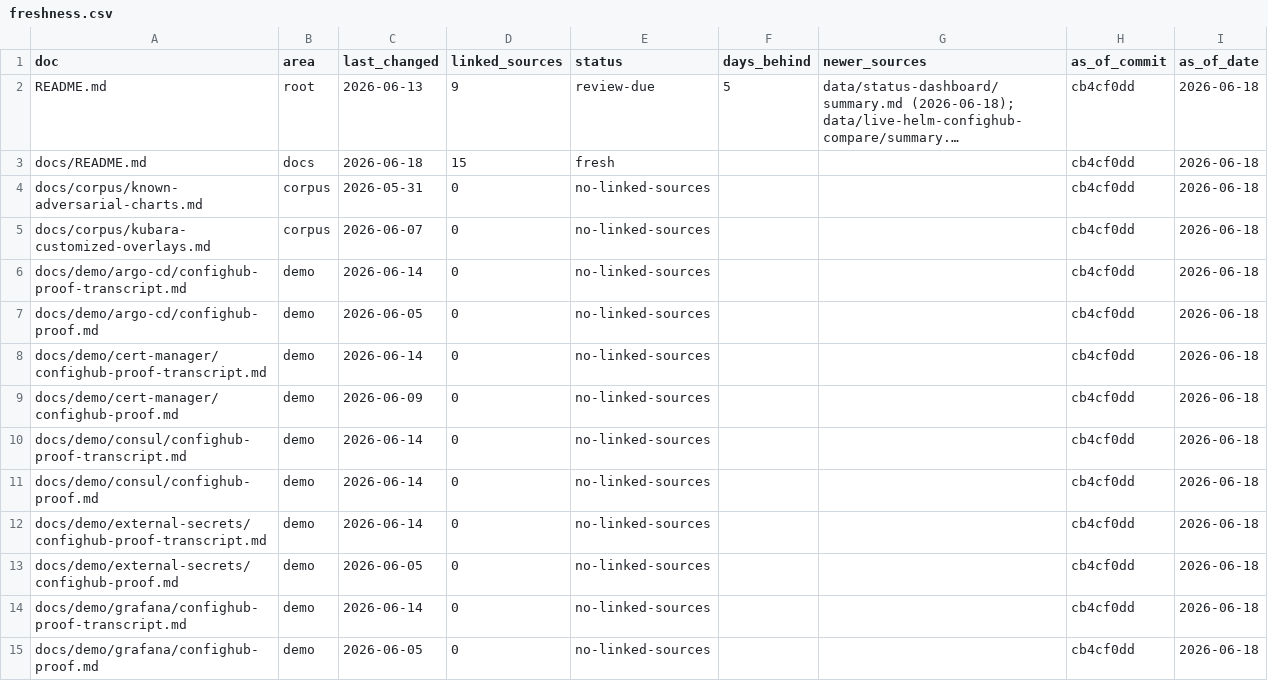
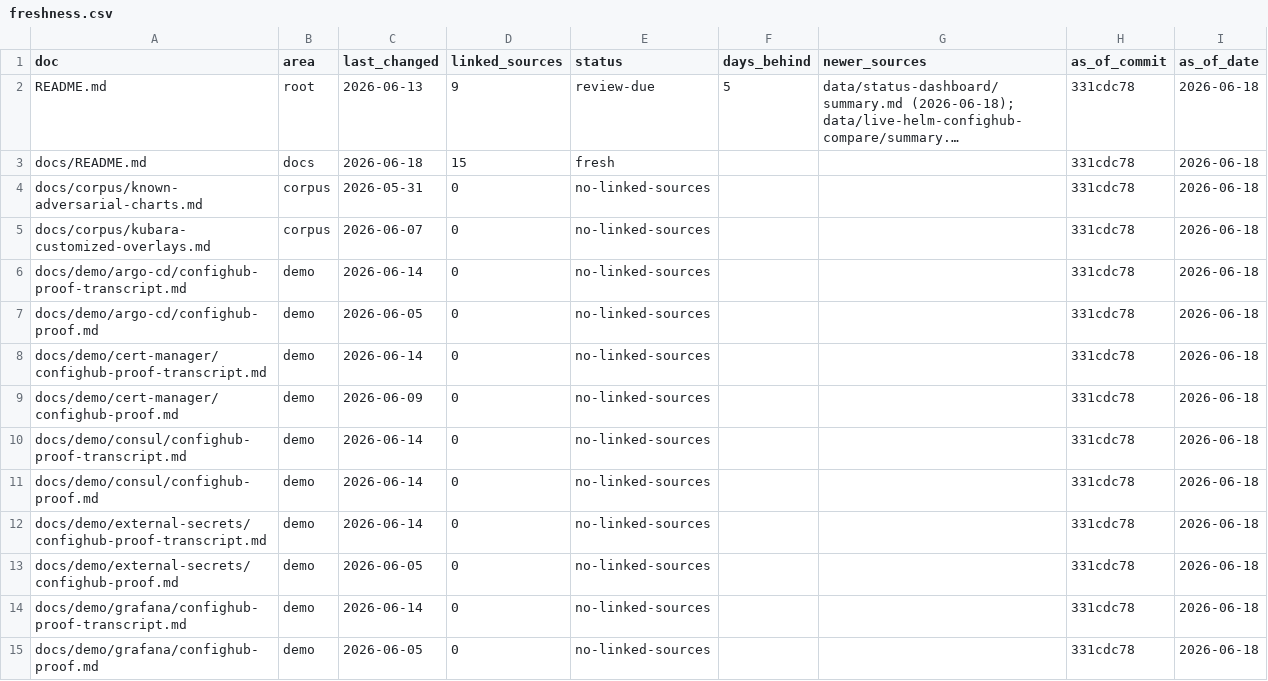
Before and after one commit to confighub/helm-expt, a CSV file: data/doc-freshness/freshness.csv, drawn as a sheet; only a part is shown; long unchanged cells end in …; the diff covers the shown part only; the diff names each change by its address in the sheet, - before the commit and + after, or states it on an @@ line.

```diff
--- a/data/doc-freshness/freshness.csv
+++ b/data/doc-freshness/freshness.csv
-H2:H15 (as_of_commit): cb4cf0dd
+H2:H15 (as_of_commit): 331cdc78
```
Also changed, not shown: 176 edited cells elsewhere in this file, data/csv-index.csv, 11 other files.
